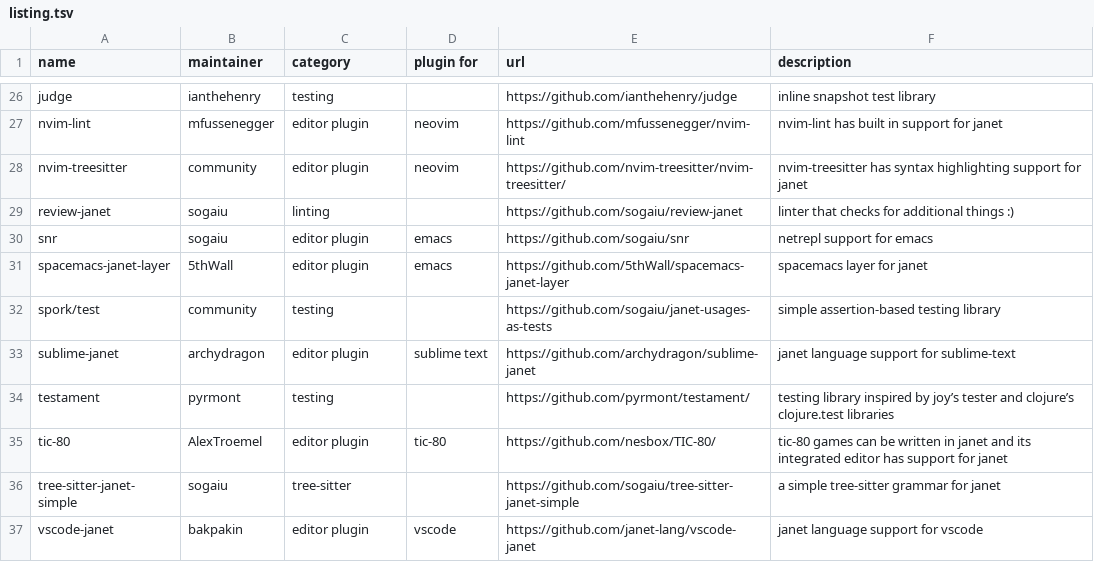
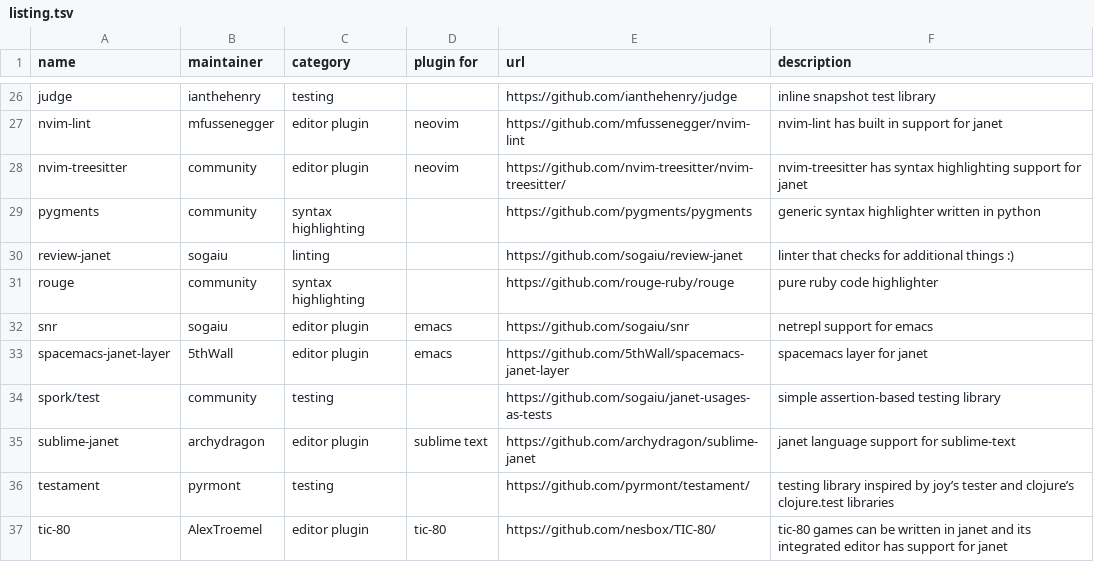
Before and after one commit to sogaiu/janet-editor-and-tooling-info, a TSV file: listing.tsv, drawn as a sheet; only a part is shown, gaps mark what is left out; the shorter side is filled out with more unchanged rows; the diff names each change by its address in the sheet, - before the commit and + after, or states it on an @@ line.

Commit message:
Update listing

```diff
--- a/listing.tsv
+++ b/listing.tsv
+row 29: pygments | community | syntax highlighting |  | https://github.com/pygments/pygments | generic syntax highlighter written in python
+row 31: rouge | community | syntax highlighting |  | https://github.com/rouge-ruby/rouge | pure ruby code highlighter
```
